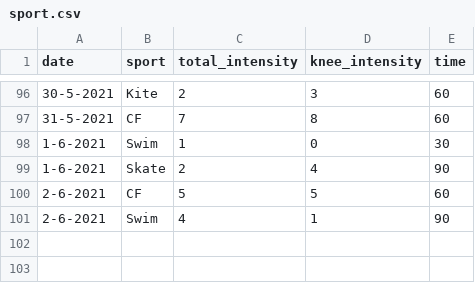
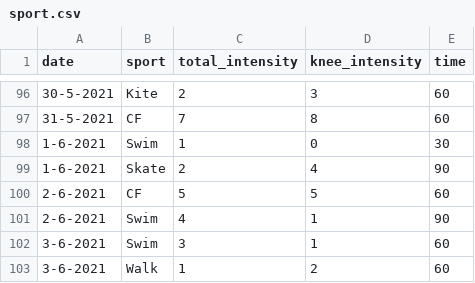
Before and after one commit to cmougan/knee, a CSV file: data/sport.csv, drawn as a sheet; only a part is shown, gaps mark what is left out; the diff names each change by its address in the sheet, - before the commit and + after, or states it on an @@ line.

```diff
--- a/data/sport.csv
+++ b/data/sport.csv
+row 102: 3-6-2021 | Swim | 3 | 1 | 60
+row 103: 3-6-2021 | Walk | 1 | 2 | 60
```
Also changed, not shown: data/pain.csv, 7 other files.
